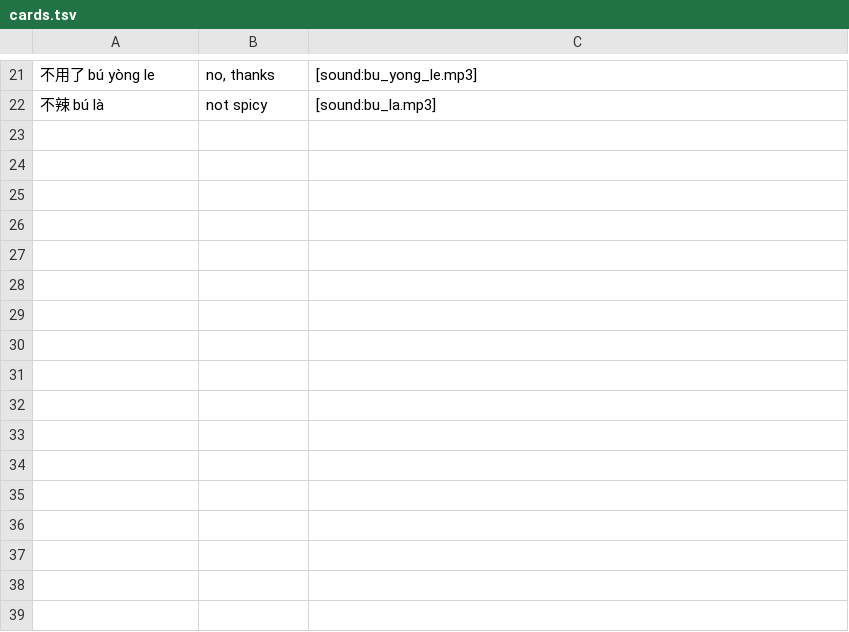
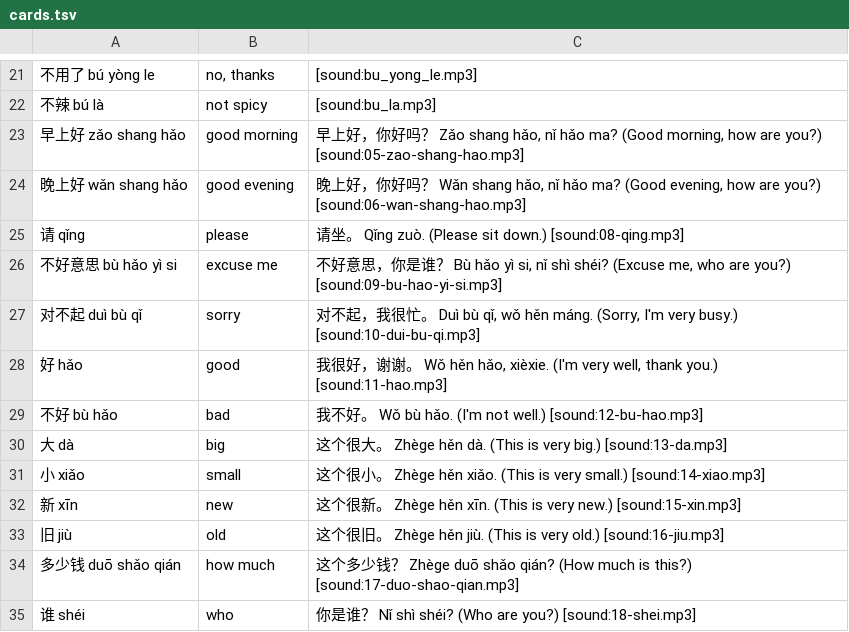
Before and after one commit to Waldmann-dev/Anki-Chinesisch, a TSV file: Chinese Vocabulary/02. Basic/01. Chinese to English/cards.tsv, drawn as a sheet; only a part is shown, gaps mark what is left out; the diff names each change by its address in the sheet, - before the commit and + after, or states it on an @@ line.

Commit message:
Add 13 Alessia vocab cards (CH->EN) with minimal example sentences

```diff
--- a/Chinese Vocabulary/02. Basic/01. Chinese to English/cards.tsv
+++ b/Chinese Vocabulary/02. Basic/01. Chinese to English/cards.tsv
+row 23: 早上好 zǎo shang hǎo | good morning | 早上好，你好吗？ Zǎo shang hǎo, nǐ hǎo ma? (Good morning, how are you?) [sound:05-zao-shang-hao.mp3]
+row 24: 晚上好 wǎn shang hǎo | good evening | 晚上好，你好吗？ Wǎn shang hǎo, nǐ hǎo ma? (Good evening, how are you?) [sound:06-wan-shang-hao.mp3]
+row 25: 请 qǐng | please | 请坐。 Qǐng zuò. (Please sit down.) [sound:08-qing.mp3]
+row 26: 不好意思 bù hǎo yì si | excuse me | 不好意思，你是谁？ Bù hǎo yì si, nǐ shì shéi? (Excuse me, who are you?) [sound:09-bu-hao-yi-si.mp3]
+row 27: 对不起 duì bù qǐ | sorry | 对不起，我很忙。 Duì bù qǐ, wǒ hěn máng. (Sorry, I'm very busy.) [sound:10-dui-bu-qi.mp3]
+row 28: 好 hǎo | good | 我很好，谢谢。 Wǒ hěn hǎo, xièxie. (I'm very well, thank you.) [sound:11-hao.mp3]
+row 29: 不好 bù hǎo | bad | 我不好。 Wǒ bù hǎo. (I'm not well.) [sound:12-bu-hao.mp3]
+row 30: 大 dà | big | 这个很大。 Zhège hěn dà. (This is very big.) [sound:13-da.mp3]
+row 31: 小 xiǎo | small | 这个很小。 Zhège hěn xiǎo. (This is very small.) [sound:14-xiao.mp3]
+row 32: 新 xīn | new | 这个很新。 Zhège hěn xīn. (This is very new.) [sound:15-xin.mp3]
+row 33: 旧 jiù | old | 这个很旧。 Zhège hěn jiù. (This is very old.) [sound:16-jiu.mp3]
+row 34: 多少钱 duō shǎo qián | how much | 这个多少钱？ Zhège duō shǎo qián? (How much is this?) [sound:17-duo-shao-qian.mp3]
+row 35: 谁 shéi | who | 你是谁？ Nǐ shì shéi? (Who are you?) [sound:18-shei.mp3]
```
